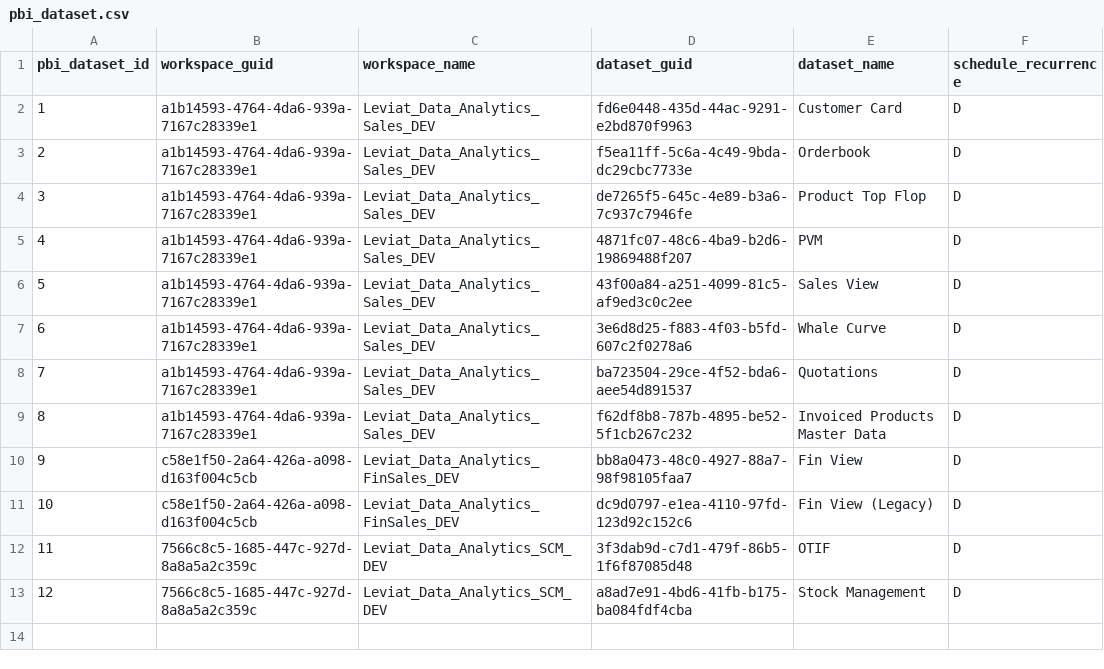
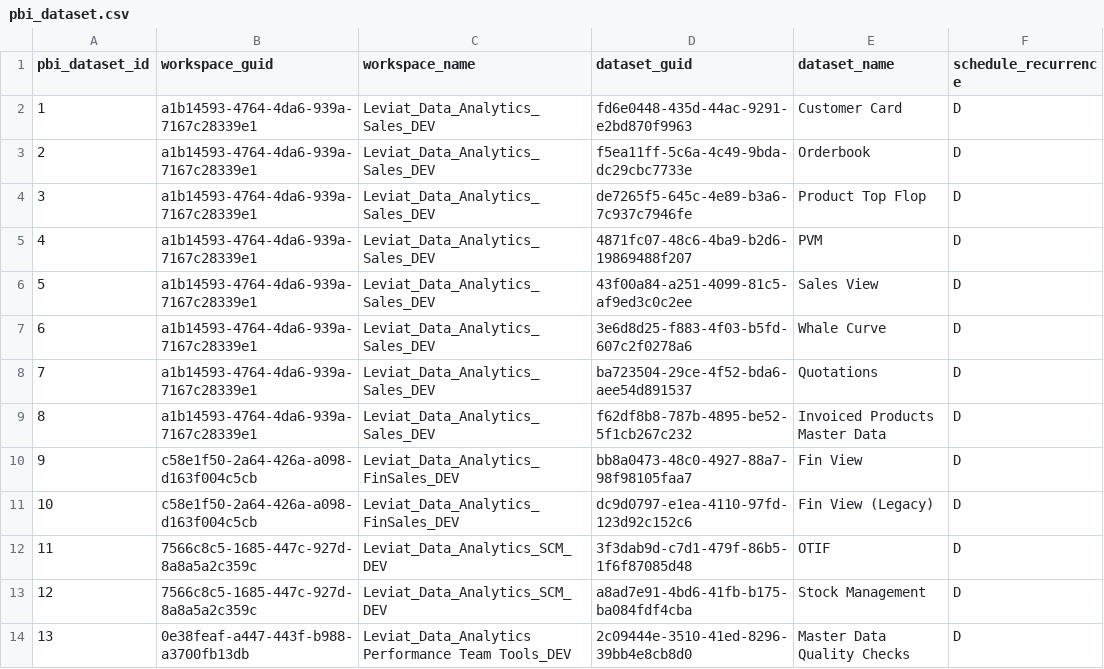
Before and after one commit to szubalii/leviat-data-and-analytics, a CSV file: orchestration/Master Data/01 DEV/pbi_dataset.csv, drawn as a sheet.

```diff
--- a/orchestration/Master Data/01 DEV/pbi_dataset.csv
+++ b/orchestration/Master Data/01 DEV/pbi_dataset.csv
@@ -13 +13,2 @@ pbi_dataset_id,workspace_guid,workspace_name,dataset_guid,dataset_name,schedule_
 12,7566c8c5-1685-447c-927d-8a8a5a2c359c,Leviat_Data_Analytics_SCM_DEV,a8ad7e91-4bd6-41fb-b175-ba084fdf4cba,Stock Management,D
+13,0e38feaf-a447-443f-b988-a3700fb13db,Leviat_Data_Analytics Performance Team Tools_DEV,2c09444e-3510-41ed-8296-39bb4e8cb8d0,Master Data Quality Checks,D
```
Also changed, not shown: orchestration/Master Data/02 QAS/pbi_dataset.csv, orchestration/Master Data/03 PROD/pbi_dataset.csv, 14 other files.
